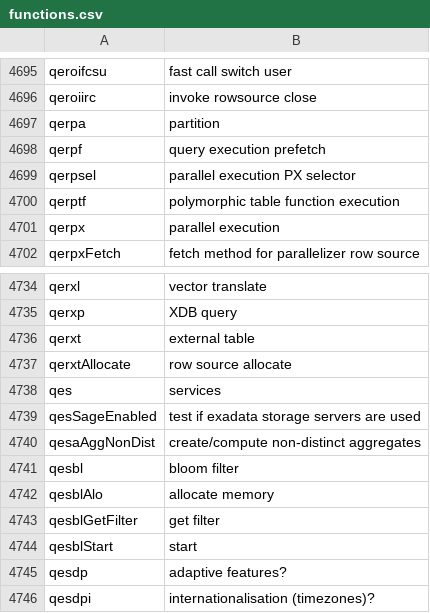
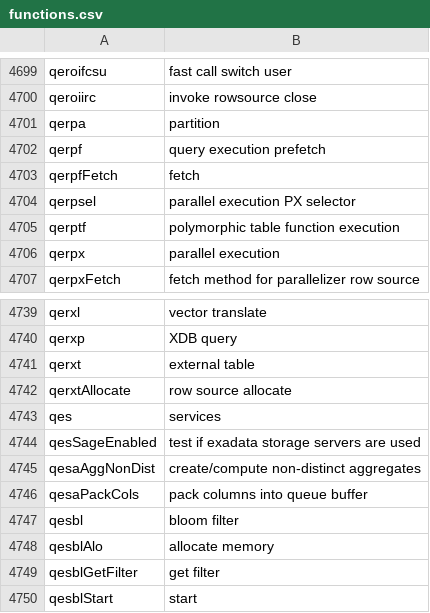
Before and after one commit to skoehler-soocs/ora_db_func_anno, a CSV file: functions.csv, drawn as a sheet; only a part is shown, gaps mark what is left out; the shorter side is filled out with more unchanged rows; the diff covers the shown part only.

```diff
--- a/functions.csv
+++ b/functions.csv
@@ -4698,2 +4702,3 @@ qerpa|partition
 qerpf|query execution prefetch
+qerpfFetch|fetch
 qerpsel|parallel execution PX selector
@@ -4740,2 +4745,3 @@ qesSageEnabled|test if exadata storage servers are used
 qesaAggNonDist|create/compute non-distinct aggregates
+qesaPackCols|pack columns into queue buffer
 qesbl|bloom filter
```
Also changed, not shown: 10 added rows, 6 removed rows, 1 moved row and 1 edited cell elsewhere in this file.
